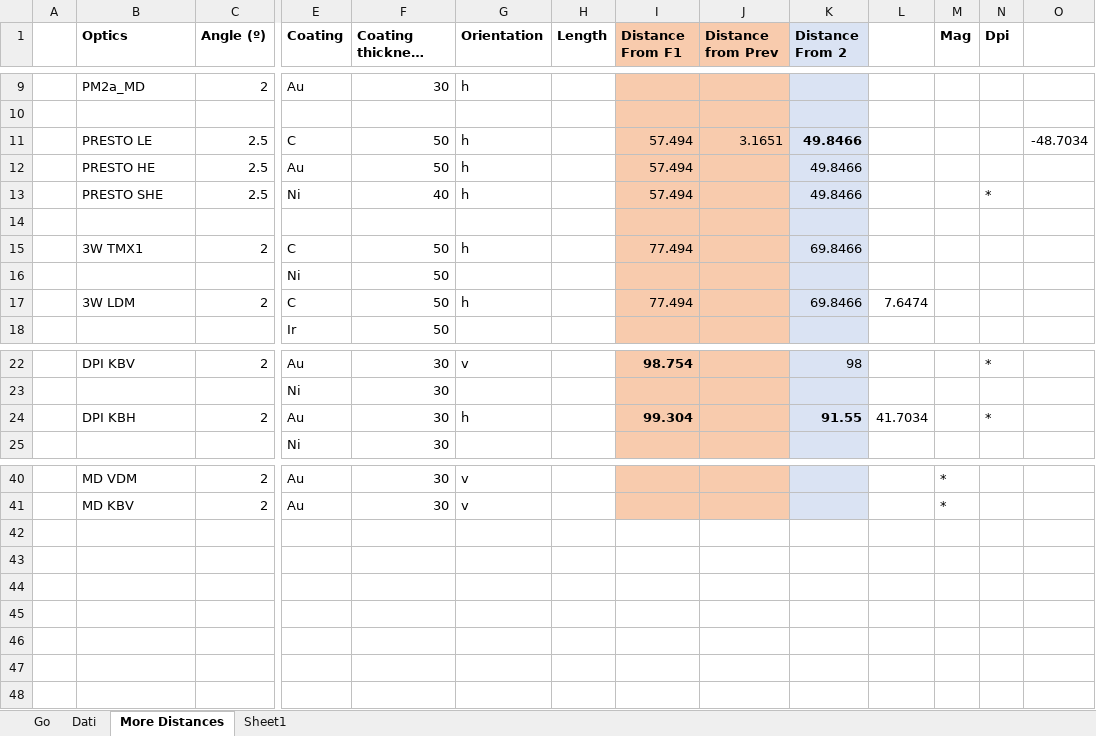
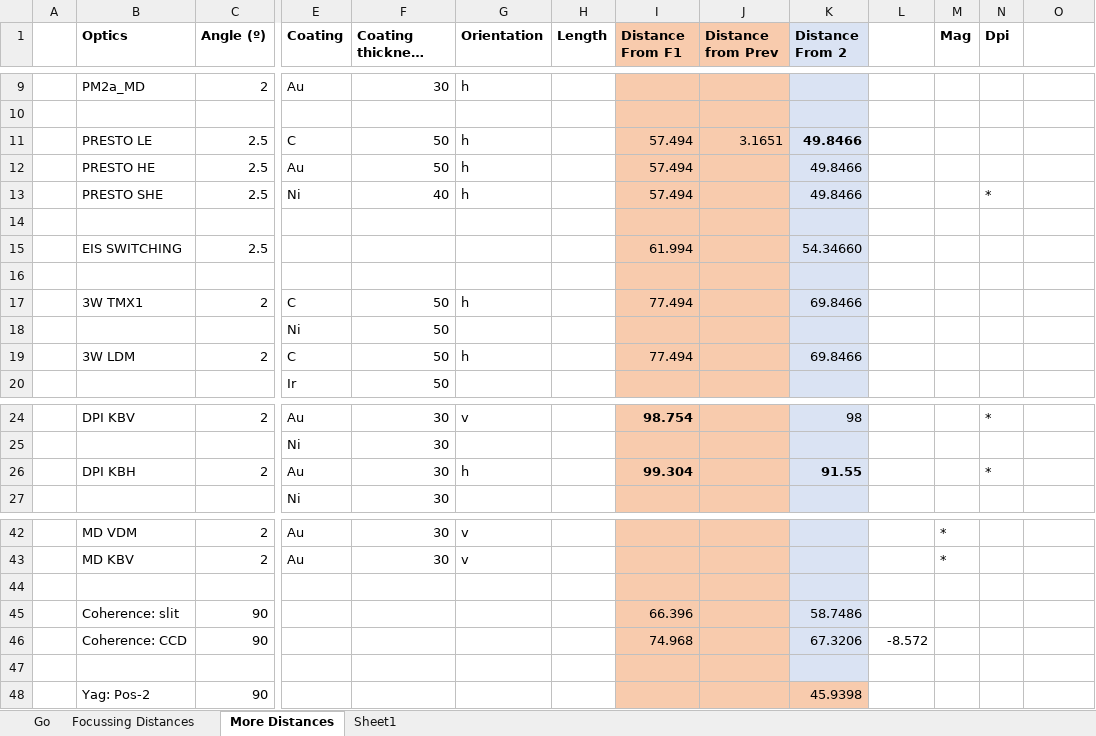
Before and after one commit to oasys-elettra-kit/WISEr, an Excel workbook: doc/Fermi Main.xlsx, sheet More Distances, drawn as a sheet; only a part is shown, gaps mark what is left out; long unchanged cells end in …; values as stored, in another font and other column widths than the file's, no borders; addresses are those after the commit; rows hold the shown columns only; the diff names each change by its address in the sheet, - before the commit and + after, or states it on an @@ line.

```diff
--- a/doc/Fermi Main.xlsx (sheet More Distances)
+++ b/doc/Fermi Main.xlsx (sheet More Distances)
-sheet tab: Dati
+sheet tab: Focussing Distances
-O11: -48.7034
+O11: (empty)
+row 15:  | EIS SWITCHING | 2.5 |  |  |  |  | 61.994 |  | 54.34660
+row 16: (empty)
-L19: 7.6474
+L19: (empty)
-L26: 41.7034
+L26: (empty)
+row 44: (empty)
+row 45:  | Coherence: slit | 90 |  |  |  |  | 66.396 |  | 58.7486
+row 46:  | Coherence: CCD | 90 |  |  |  |  | 74.968 |  | 67.3206 | -8.572
+row 47: (empty)
+row 48:  | Yag: Pos-2 | 90 |  |  |  |  |  |  | 45.9398
```
Also changed, not shown: 3 other files.
